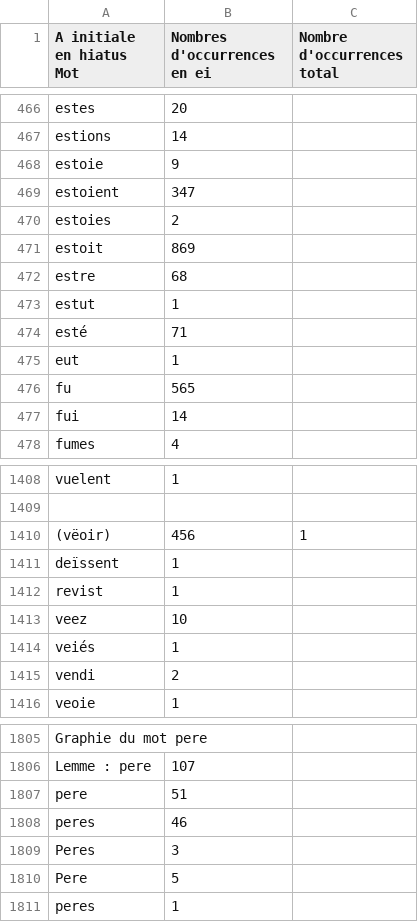
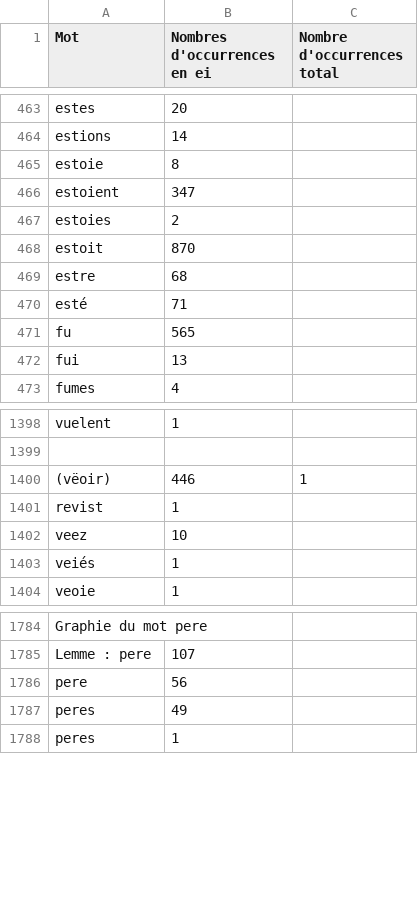
Before and after one commit to ArianePinche/EditionLiSeintConfessor, a TSV file: resultats/Vocalisme1_atonique.tsv, drawn as a sheet; only a part is shown, gaps mark what is left out; the diff covers the shown part only.

```diff
--- a/resultats/Vocalisme1_atonique.tsv
+++ b/resultats/Vocalisme1_atonique.tsv
@@ -1 +1 @@
-A initiale en hiatus Mot	Nombres d'occurrences en ei	Nombre d'occurrences total
+Mot	Nombres d'occurrences en ei	Nombre d'occurrences total
@@ -468 +465 @@ estions	14
-estoie	9
+estoie	8	
@@ -471 +468 @@ estoies	2
-estoit	869
+estoit	870	
@@ -473 +469,0 @@ estre	68
-estut	1
@@ -475 +470,0 @@ esté	71
-eut	1
@@ -477 +472 @@ fu	565
-fui	14
+fui	13	
@@ -1410,2 +1400 @@ vuelent	1
-(vëoir)	456	1
-deïssent	1
+(vëoir)	446	1
@@ -1415 +1403,0 @@ veiés	1
-vendi	2
@@ -1807,4 +1786,2 @@ Lemme : pere	107
-pere	51
-peres	46
-Peres	3
-Pere	5
+pere	56	
+peres	49	
```
Also changed, not shown: 3 added rows, 20 removed rows and 26 edited cells elsewhere in this file, 2 other files.
